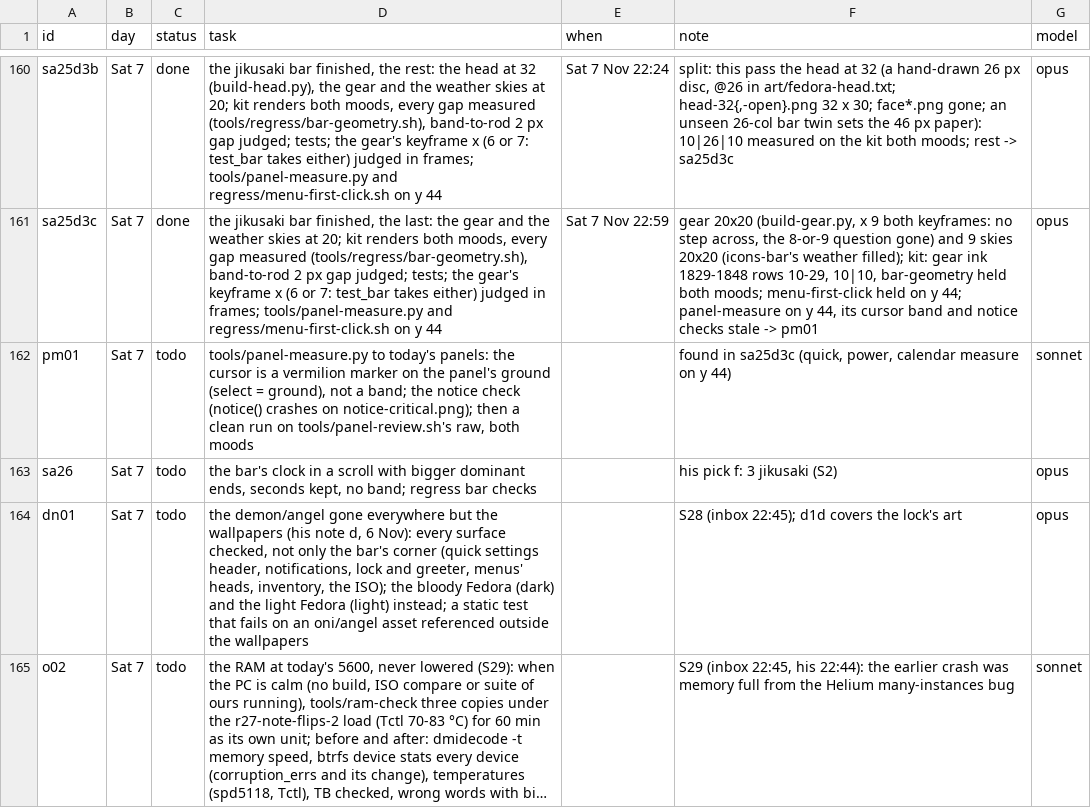
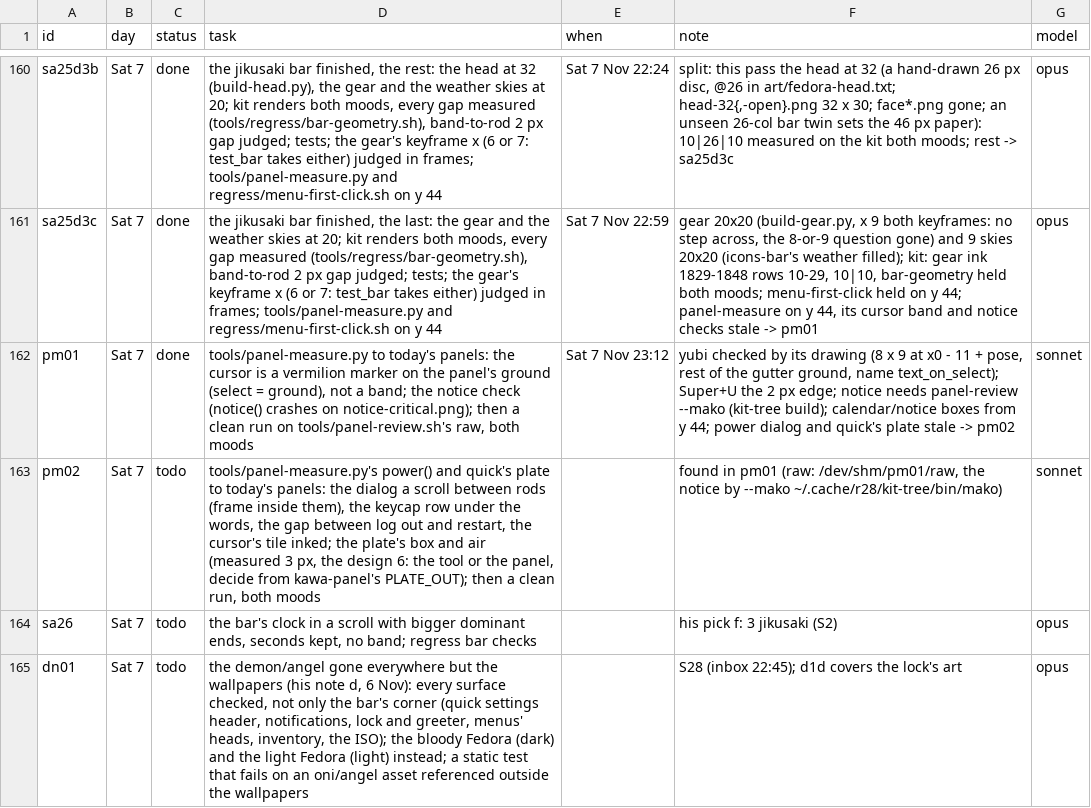
Before and after one commit to MoeDia/fedokawaii, a TSV file: .claude/notes/r28-plan.tsv, drawn as a sheet; only a part is shown, gaps mark what is left out; the shorter side is filled out with more unchanged rows; long unchanged cells end in …; the diff names each change by its address in the sheet, - before the commit and + after, or states it on an @@ line.

```diff
--- a/.claude/notes/r28-plan.tsv
+++ b/.claude/notes/r28-plan.tsv
-C162 (status): todo
+C162 (status): done
-E162 (when): (empty)
+E162 (when): Sat 7 Nov 23:12
-F162 (note): found in sa25d3c (quick, power, calendar measure on y 44)
+F162 (note): yubi checked by its drawing (8 x 9 at x0 - 11 + pose, rest of the gutter ground, name text_on_select); Super+U the 2 px edge; notice needs panel-review --mako (kit-tree build); calendar/notice boxes from y 44; power dialog and quick's plate stale -> pm02
+row 163: pm02 | Sat 7 | todo | tools/panel-measure.py's power() and quick's plate to today's panels: the dialog a scroll between rods (frame inside them), the keycap row under the words, the gap between log out and restart, the cursor's tile inked; the plate's box and air (measured 3 px, the design 6: the tool or the panel, decide from kawa-panel's PLATE_OUT); then a clean run, both moods |  | found in pm01 (raw: /dev/shm/pm01/raw, the notice by --mako ~/.cache/r28/kit-tree/bin/mako) | sonnet
```
Also changed, not shown: 2 other files.
